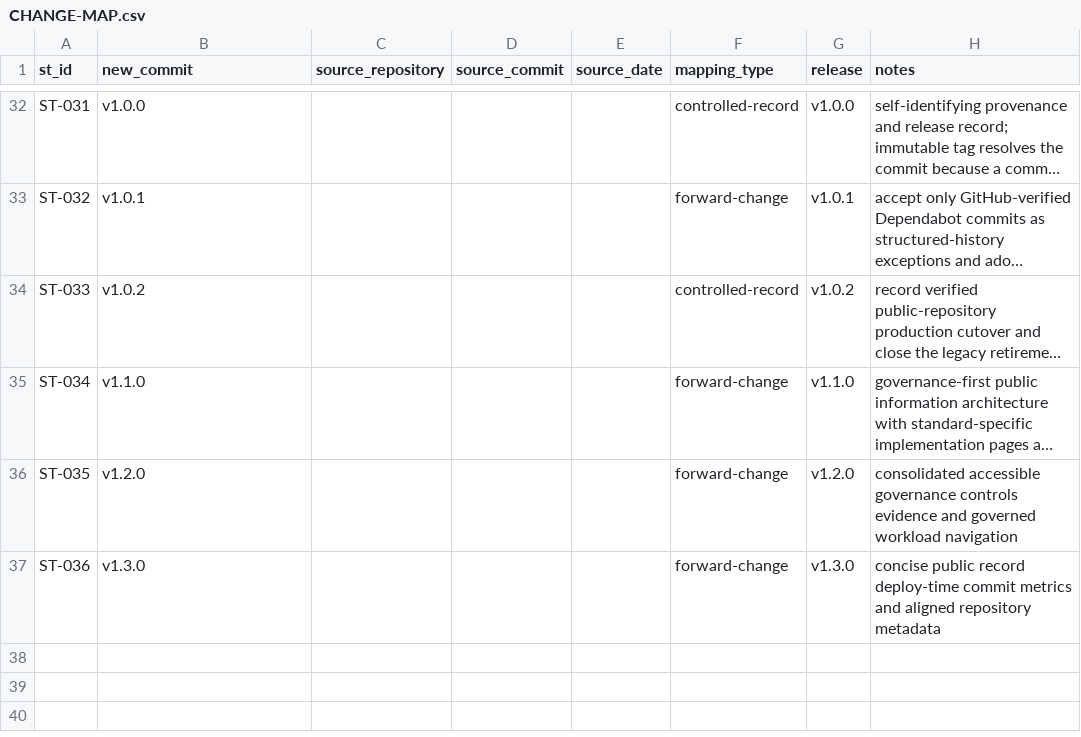
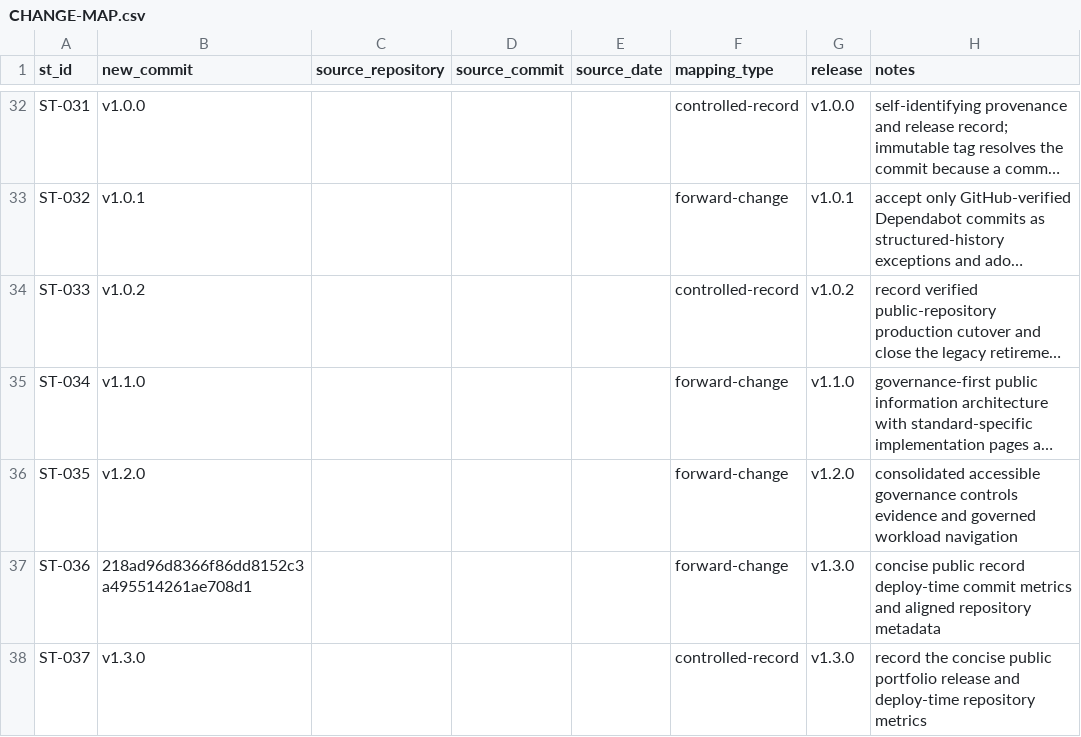
Before and after one commit to Wizard-Gang/SharkTank, a CSV file: docs/history/CHANGE-MAP.csv, drawn as a sheet; only a part is shown, gaps mark what is left out; long unchanged cells end in …; the diff names each change by its address in the sheet, - before the commit and + after, or states it on an @@ line.

Commit message:
[ST-037] [OPS] Record the v1.3.0 release state
Change:
- Set the package version to 1.3.0 and open the v1.3.0 changelog section.
- Resolve the ST-036 change-map row to its merged commit SHA.
- Map ST-037 as the controlled record for the v1.3.0 release.

Reason:
- ST-036 landed the concise public record, removed the game case-study link, and added
  deploy-time repository commit metrics. That state needs a semantic release identity
  before production can deploy it, because the deploy script refuses any commit that is
  not pointed at by a semantic tag.

Impact:
- Version metadata and controlled records only. No runtime or evidence-route changes.

Risk:
- Low; this commit records an already verified product state without changing behavior.

Controls:
- The release tag is annotated and points at the verified merge commit.
- Production deployment stays gated on PRODUCTION_DEPLOY_ENABLED, the protected
  production environment, and the Cloudflare secrets.
- v1.2.0 remains the rollback target and is still the live production release.

Validation:
- npm run verify (typecheck, vitest, PHP selftest, vite build, npm audit — 0 vulnerabilities)
- git diff --check

Evidence:
- CHANGELOG.md
- docs/history/CHANGE-MAP.csv

Notes:
- Controlled record only. Production remains on v1.2.0 until a deployment is authorized.
- Release: v1.3.0.

```diff
--- a/docs/history/CHANGE-MAP.csv
+++ b/docs/history/CHANGE-MAP.csv
-B37 (new_commit): v1.3.0
+B37 (new_commit): 218ad96d8366f86dd8152c3a495514261ae708d1
+row 38: ST-037 | v1.3.0 |  |  |  | controlled-record | v1.3.0 | record the concise public portfolio release and deploy-time repository metrics
```
Also changed, not shown: 3 other files.
